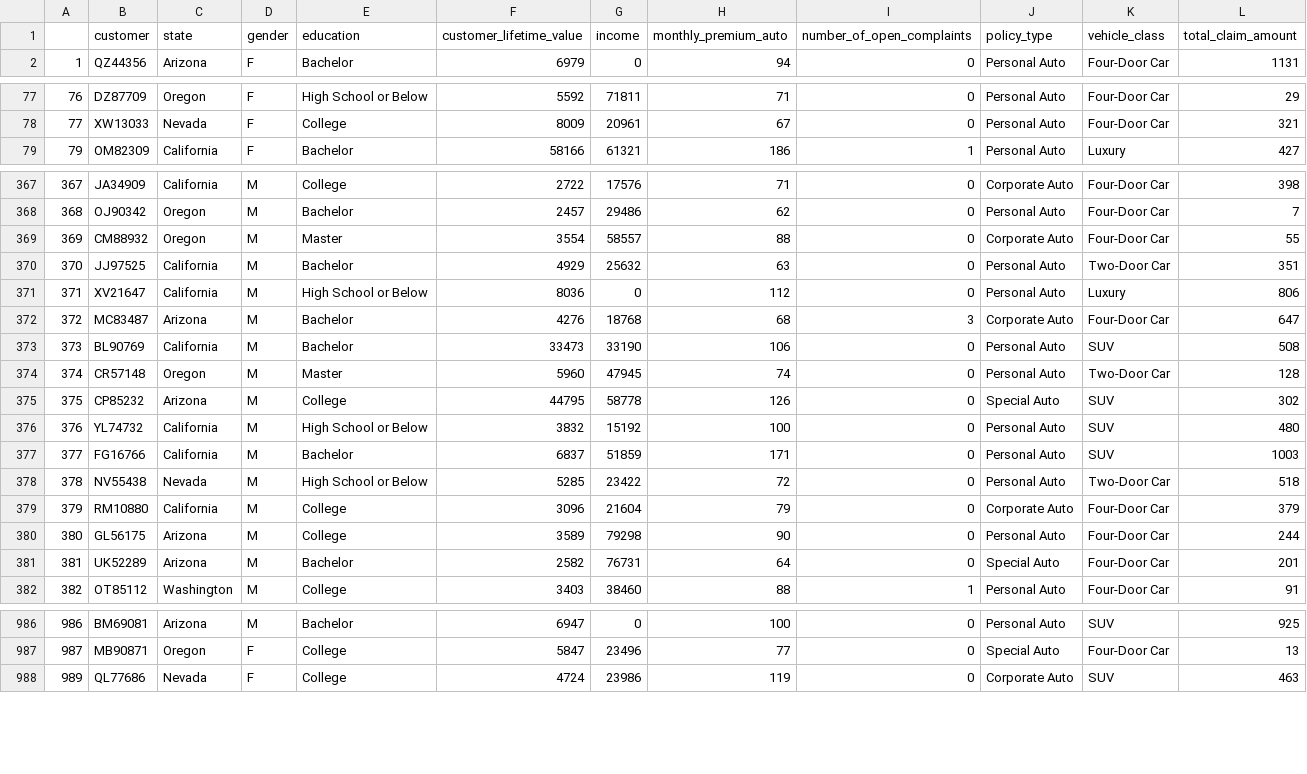
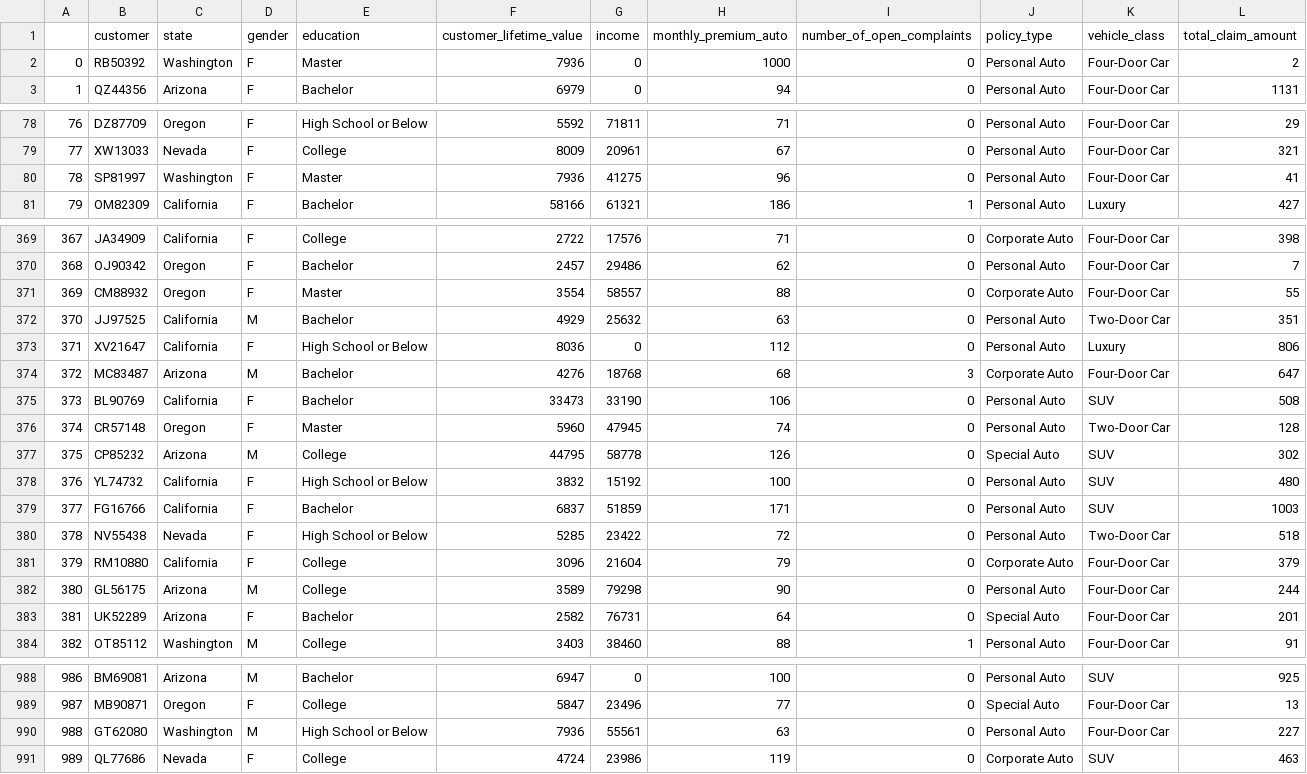
Before and after one commit to laiagomezmessia/lab-dw-data-cleaning-and-formatting, a CSV file: clean_df.csv, drawn as a sheet; only a part is shown, gaps mark what is left out; the diff covers the shown part only.

```diff
--- a/clean_df.csv
+++ b/clean_df.csv
@@ -1,2 +1,3 @@
 ,customer,state,gender,education,customer_lifetime_value,income,monthly_premium_auto,number_of_open_complaints,policy_type,vehicle_class,total_claim_amount
+0,RB50392,Washington,F,Master,7936,0,1000,0,Personal Auto,Four-Door Car,2
 1,QZ44356,Arizona,F,Bachelor,6979,0,94,0,Personal Auto,Four-Door Car,1131
@@ -78,2 +79,3 @@
 77,XW13033,Nevada,F,College,8009,20961,67,0,Personal Auto,Four-Door Car,321
+78,SP81997,Washington,F,Master,7936,41275,96,0,Personal Auto,Four-Door Car,41
 79,OM82309,California,F,Bachelor,58166,61321,186,1,Personal Auto,Luxury,427
@@ -367,16 +369,16 @@
-367,JA34909,California,M,College,2722,17576,71,0,Corporate Auto,Four-Door Car,398
-368,OJ90342,Oregon,M,Bachelor,2457,29486,62,0,Personal Auto,Four-Door Car,7
-369,CM88932,Oregon,M,Master,3554,58557,88,0,Corporate Auto,Four-Door Car,55
+367,JA34909,California,F,College,2722,17576,71,0,Corporate Auto,Four-Door Car,398
+368,OJ90342,Oregon,F,Bachelor,2457,29486,62,0,Personal Auto,Four-Door Car,7
+369,CM88932,Oregon,F,Master,3554,58557,88,0,Corporate Auto,Four-Door Car,55
 370,JJ97525,California,M,Bachelor,4929,25632,63,0,Personal Auto,Two-Door Car,351
-371,XV21647,California,M,High School or Below,8036,0,112,0,Personal Auto,Luxury,806
+371,XV21647,California,F,High School or Below,8036,0,112,0,Personal Auto,Luxury,806
 372,MC83487,Arizona,M,Bachelor,4276,18768,68,3,Corporate Auto,Four-Door Car,647
-373,BL90769,California,M,Bachelor,33473,33190,106,0,Personal Auto,SUV,508
-374,CR57148,Oregon,M,Master,5960,47945,74,0,Personal Auto,Two-Door Car,128
+373,BL90769,California,F,Bachelor,33473,33190,106,0,Personal Auto,SUV,508
+374,CR57148,Oregon,F,Master,5960,47945,74,0,Personal Auto,Two-Door Car,128
 375,CP85232,Arizona,M,College,44795,58778,126,0,Special Auto,SUV,302
-376,YL74732,California,M,High School or Below,3832,15192,100,0,Personal Auto,SUV,480
-377,FG16766,California,M,Bachelor,6837,51859,171,0,Personal Auto,SUV,1003
-378,NV55438,Nevada,M,High School or Below,5285,23422,72,0,Personal Auto,Two-Door Car,518
-379,RM10880,California,M,College,3096,21604,79,0,Corporate Auto,Four-Door Car,379
+376,YL74732,California,F,High School or Below,3832,15192,100,0,Personal Auto,SUV,480
+377,FG16766,California,F,Bachelor,6837,51859,171,0,Personal Auto,SUV,1003
+378,NV55438,Nevada,F,High School or Below,5285,23422,72,0,Personal Auto,Two-Door Car,518
+379,RM10880,California,F,College,3096,21604,79,0,Corporate Auto,Four-Door Car,379
 380,GL56175,Arizona,M,College,3589,79298,90,0,Personal Auto,Four-Door Car,244
-381,UK52289,Arizona,M,Bachelor,2582,76731,64,0,Special Auto,Four-Door Car,201
+381,UK52289,Arizona,F,Bachelor,2582,76731,64,0,Special Auto,Four-Door Car,201
 382,OT85112,Washington,M,College,3403,38460,88,1,Personal Auto,Four-Door Car,91
@@ -987,2 +989,3 @@
 987,MB90871,Oregon,F,College,5847,23496,77,0,Special Auto,Four-Door Car,13
+988,GT62080,Washington,M,High School or Below,7936,55561,63,0,Personal Auto,Four-Door Car,227
 989,QL77686,Nevada,F,College,4724,23986,119,0,Corporate Auto,SUV,463
```
Also changed, not shown: 34 edited cells elsewhere in this file, 1 other file.
